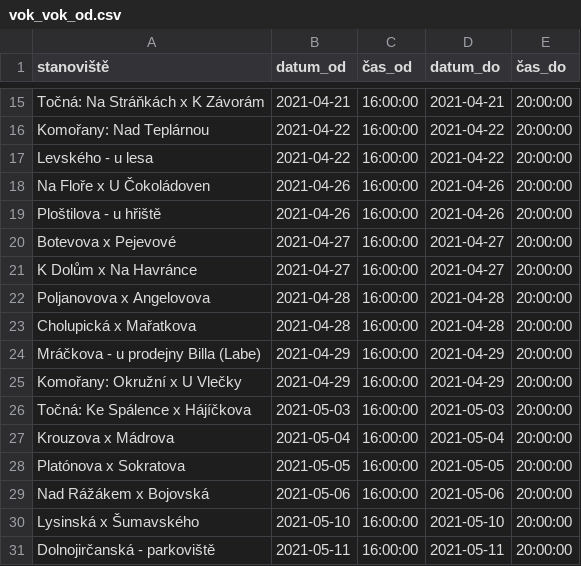
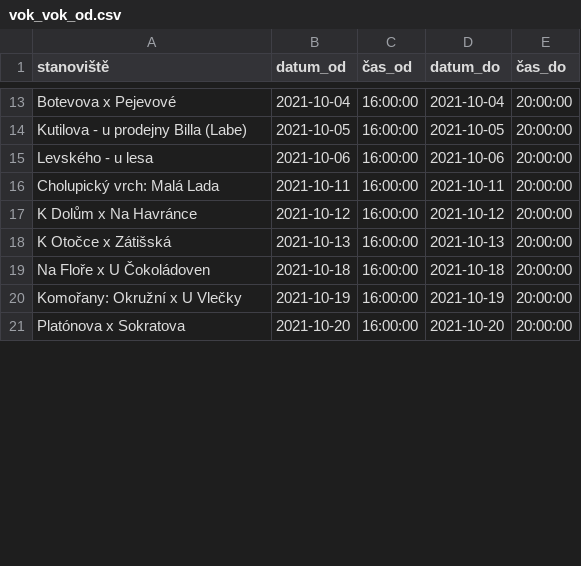
Before and after one commit to janadamec1/dvanactka, a CSV file: test_files/vok_vok_od.csv, drawn as a sheet; only a part is shown, gaps mark what is left out; removed rows and columns are numbered as before the commit, all else as after; the diff covers the shown part only; the diff names each change by its address in the sheet, - before the commit and + after, or states it on an @@ line.

```diff
--- a/test_files/vok_vok_od.csv
+++ b/test_files/vok_vok_od.csv
-A13 (stanoviště): Točná: Na Stráňkách x K Závorám
+A13 (stanoviště): Botevova x Pejevové
-B13 (datum_od): 2021-04-21
+B13 (datum_od): 2021-10-04
-D13 (datum_do): 2021-04-21
+D13 (datum_do): 2021-10-04
-A14 (stanoviště): Komořany: Nad Teplárnou
+A14 (stanoviště): Kutilova - u prodejny Billa (Labe)
-B14 (datum_od): 2021-04-22
+B14 (datum_od): 2021-10-05
-D14 (datum_do): 2021-04-22
+D14 (datum_do): 2021-10-05
-B15 (datum_od): 2021-04-22
+B15 (datum_od): 2021-10-06
-D15 (datum_do): 2021-04-22
+D15 (datum_do): 2021-10-06
-row 18: Na Floře x U Čokoládoven | 2021-04-26 | 16:00:00 | 2021-04-26 | 20:00:00
-A16 (stanoviště): Ploštilova - u hřiště
+A16 (stanoviště): Cholupický vrch: Malá Lada
-B16 (datum_od): 2021-04-26
+B16 (datum_od): 2021-10-11
-D16 (datum_do): 2021-04-26
+D16 (datum_do): 2021-10-11
-row 20: Botevova x Pejevové | 2021-04-27 | 16:00:00 | 2021-04-27 | 20:00:00
-B17 (datum_od): 2021-04-27
+B17 (datum_od): 2021-10-12
-D17 (datum_do): 2021-04-27
+D17 (datum_do): 2021-10-12
-A18 (stanoviště): Poljanovova x Angelovova
+A18 (stanoviště): K Otočce x Zátišská
-B18 (datum_od): 2021-04-28
+B18 (datum_od): 2021-10-13
-D18 (datum_do): 2021-04-28
+D18 (datum_do): 2021-10-13
-A19 (stanoviště): Cholupická x Mařatkova
+A19 (stanoviště): Na Floře x U Čokoládoven
-B19 (datum_od): 2021-04-28
+B19 (datum_od): 2021-10-18
-D19 (datum_do): 2021-04-28
+D19 (datum_do): 2021-10-18
-row 24: Mráčkova - u prodejny Billa (Labe) | 2021-04-29 | 16:00:00 | 2021-04-29 | 20:00:00
-B20 (datum_od): 2021-04-29
+B20 (datum_od): 2021-10-19
-D20 (datum_do): 2021-04-29
+D20 (datum_do): 2021-10-19
-row 26: Točná: Ke Spálence x Hájíčkova | 2021-05-03 | 16:00:00 | 2021-05-03 | 20:00:00
-row 27: Krouzova x Mádrova | 2021-05-04 | 16:00:00 | 2021-05-04 | 20:00:00
-B21 (datum_od): 2021-05-05
+B21 (datum_od): 2021-10-20
-D21 (datum_do): 2021-05-05
+D21 (datum_do): 2021-10-20
-row 29: Nad Rážákem x Bojovská | 2021-05-06 | 16:00:00 | 2021-05-06 | 20:00:00
-row 30: Lysinská x Šumavského | 2021-05-10 | 16:00:00 | 2021-05-10 | 20:00:00
-row 31: Dolnojirčanská - parkoviště | 2021-05-11 | 16:00:00 | 2021-05-11 | 20:00:00
```
Also changed, not shown: 3 added rows, 10 removed rows and 57 edited cells elsewhere in this file, test_files/vok_bio_od.csv, 2 other files.
